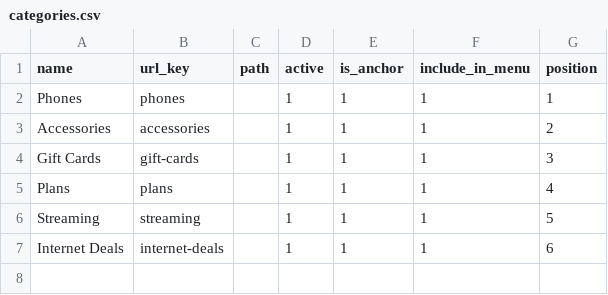
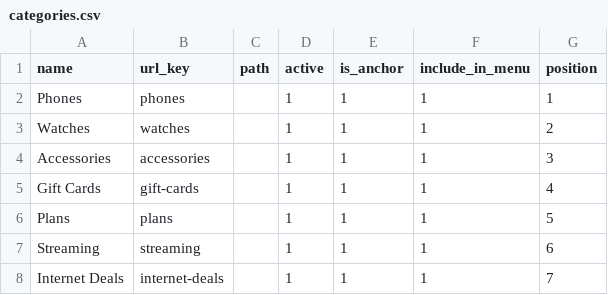
Before and after one commit to skukla/module-tmo-datapack, a CSV file: data/tmobile-store/categories.csv, drawn as a sheet.

```diff
--- a/data/tmobile-store/categories.csv
+++ b/data/tmobile-store/categories.csv
@@ -2,6 +2,7 @@ name,url_key,path,active,is_anchor,include_in_menu,position
 Phones,phones,,1,1,1,1
-Accessories,accessories,,1,1,1,2
-Gift Cards,gift-cards,,1,1,1,3
-Plans,plans,,1,1,1,4
-Streaming,streaming,,1,1,1,5
-Internet Deals,internet-deals,,1,1,1,6
+Watches,watches,,1,1,1,2
+Accessories,accessories,,1,1,1,3
+Gift Cards,gift-cards,,1,1,1,4
+Plans,plans,,1,1,1,5
+Streaming,streaming,,1,1,1,6
+Internet Deals,internet-deals,,1,1,1,7
```
Also changed, not shown: data/tmobile-store/product_attributes.csv, data/tmobile-store/subscriptions.csv, 37 other files.
